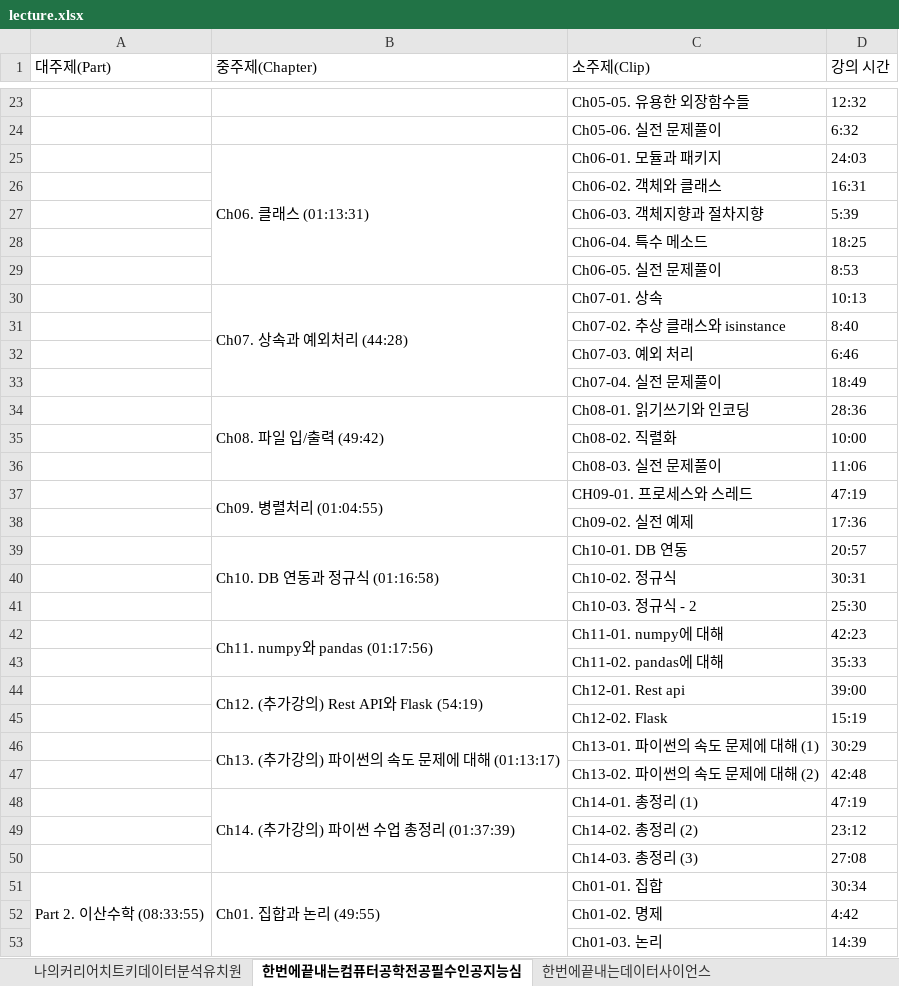
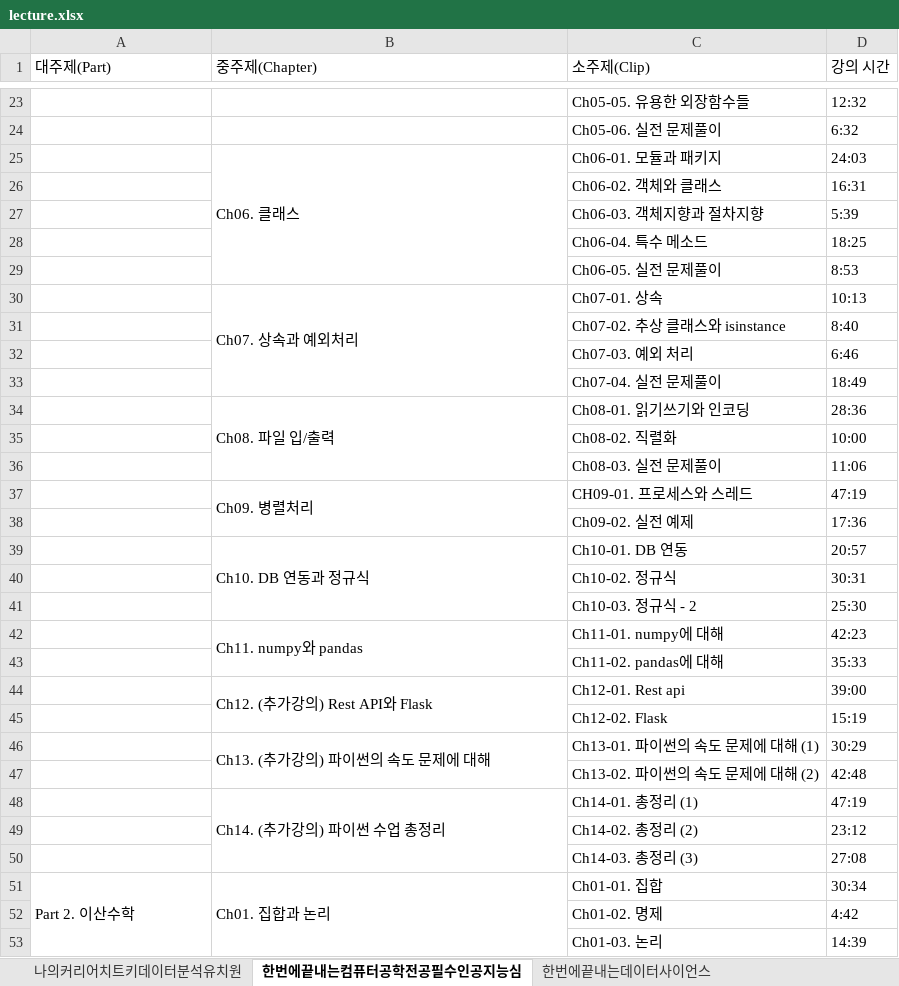
Before and after one commit to sajacaros/kdt_lecture_crawling, an Excel workbook: lecture.xlsx, sheet 한번에끝내는컴퓨터공학전공필수인공지능심, drawn as a sheet; only a part is shown, gaps mark what is left out; values as stored, in another font and other column widths than the file's, no borders; the diff covers the shown part only; the diff names each change by its address in the sheet, - before the commit and + after, or states it on an @@ line.

```diff
--- a/lecture.xlsx (sheet 한번에끝내는컴퓨터공학전공필수인공지능심)
+++ b/lecture.xlsx (sheet 한번에끝내는컴퓨터공학전공필수인공지능심)
-B25 (중주제(Chapter)): Ch06. 클래스 (01:13:31)
+B25 (중주제(Chapter)): Ch06. 클래스
-B30 (중주제(Chapter)): Ch07. 상속과 예외처리 (44:28)
+B30 (중주제(Chapter)): Ch07. 상속과 예외처리
-B34 (중주제(Chapter)): Ch08. 파일 입/출력 (49:42)
+B34 (중주제(Chapter)): Ch08. 파일 입/출력
-B37 (중주제(Chapter)): Ch09. 병렬처리 (01:04:55)
+B37 (중주제(Chapter)): Ch09. 병렬처리
-B39 (중주제(Chapter)): Ch10. DB 연동과 정규식 (01:16:58)
+B39 (중주제(Chapter)): Ch10. DB 연동과 정규식
-B42 (중주제(Chapter)): Ch11. numpy와 pandas (01:17:56)
+B42 (중주제(Chapter)): Ch11. numpy와 pandas
-B44 (중주제(Chapter)): Ch12. (추가강의) Rest API와 Flask (54:19)
+B44 (중주제(Chapter)): Ch12. (추가강의) Rest API와 Flask
-B46 (중주제(Chapter)): Ch13. (추가강의) 파이썬의 속도 문제에 대해 (01:13:17)
+B46 (중주제(Chapter)): Ch13. (추가강의) 파이썬의 속도 문제에 대해
-B48 (중주제(Chapter)): Ch14. (추가강의) 파이썬 수업 총정리 (01:37:39)
+B48 (중주제(Chapter)): Ch14. (추가강의) 파이썬 수업 총정리
-A51 (대주제(Part)): Part 2. 이산수학 (08:33:55)
+A51 (대주제(Part)): Part 2. 이산수학
-B51 (중주제(Chapter)): Ch01. 집합과 논리 (49:55)
+B51 (중주제(Chapter)): Ch01. 집합과 논리
```
Also changed, not shown: 137 edited cells elsewhere in this sheet, sheet 파이썬으로할수있는모든것with47개프, sheet 한번에끝내는파이썬웹개발, sheet 한번에끝내는AWS기반아키텍처설계와De, sheet 한번에끝내는퀀트실무, sheet SparkElasticStack을활용, sheet 딥러닝머신러닝을활용한시계열데이터분석, 7 more sheets.
